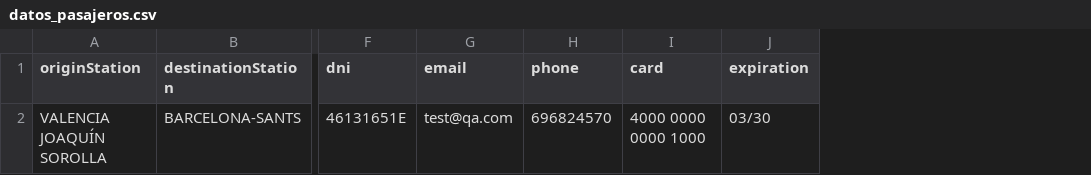
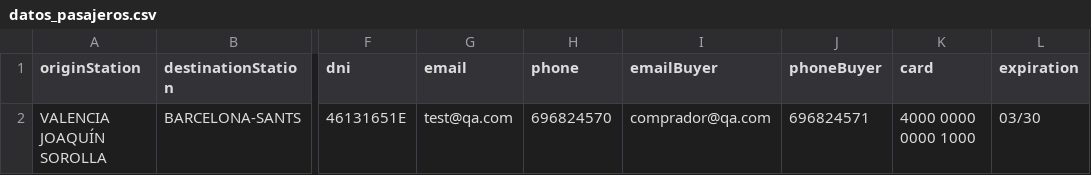
Before and after one commit to SaulIsusHerrero/saul_renfe_v2, a CSV file: src/main/java/utils/data/datos_pasajeros.csv, drawn as a sheet; only a part is shown, gaps mark what is left out; the diff names each change by its address in the sheet, - before the commit and + after, or states it on an @@ line.

```diff
--- a/src/main/java/utils/data/datos_pasajeros.csv
+++ b/src/main/java/utils/data/datos_pasajeros.csv
+column I (emailBuyer), row 2: comprador@qa.com
+column J (phoneBuyer), row 2: 696824571
```
Also changed, not shown: 11 other files.
